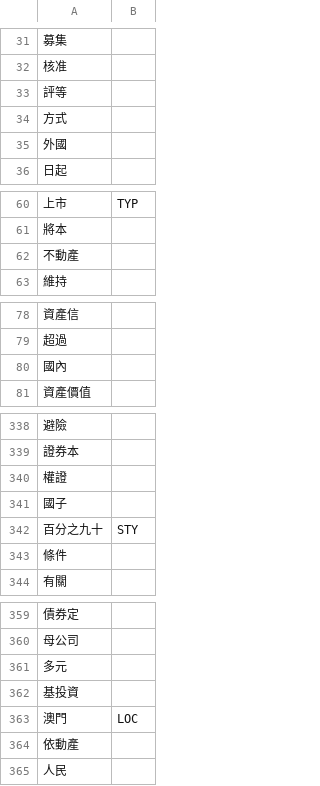
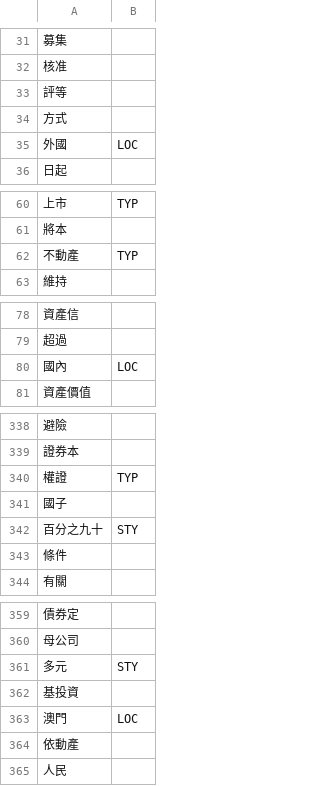
Before and after one commit to satai1919/Fintech_textmining_machinelearning, a CSV file: HW2/wordtype.csv, drawn as a sheet; only a part is shown, gaps mark what is left out; the diff covers the shown part only.

Commit message:
Update wordtype.csv

```diff
--- a/HW2/wordtype.csv
+++ b/HW2/wordtype.csv
@@ -34,3 +34,3 @@
 方式,
-外國,
+外國,LOC
 日起,
@@ -61,3 +61,3 @@
 將本,
-不動產,
+不動產,TYP
 維持,
@@ -79,3 +79,3 @@
 超過,
-國內,
+國內,LOC
 資產價值,
@@ -339,3 +339,3 @@
 證券本,
-權證,
+權證,TYP
 國子,
@@ -360,3 +360,3 @@
 母公司,
-多元,
+多元,STY
 基投資,
```
Also changed, not shown: 4 edited cells elsewhere in this file.
